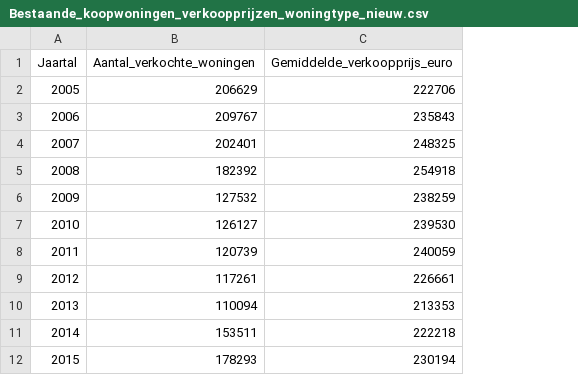
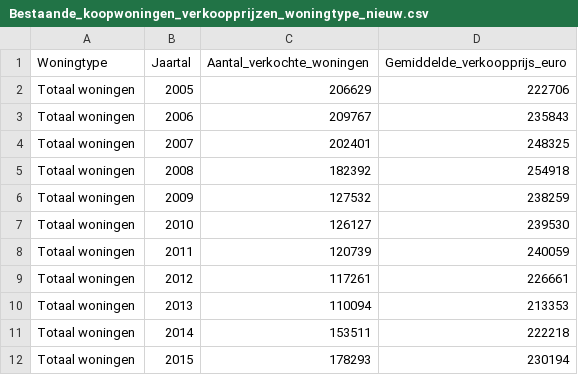
Before and after one commit to TimKnegt/Tutorial-group-1-1, a CSV file: data 2.0/Bestaande_koopwoningen_verkoopprijzen_woningtype_nieuw.csv, drawn as a sheet; only a part is shown; the diff names each change by its address in the sheet, - before the commit and + after, or states it on an @@ line.

Commit message:
Made the document smoother en corrected a dataset that I have to use for my graph.

```diff
--- a/data 2.0/Bestaande_koopwoningen_verkoopprijzen_woningtype_nieuw.csv
+++ b/data 2.0/Bestaande_koopwoningen_verkoopprijzen_woningtype_nieuw.csv
+column A (Woningtype), rows 2-12: all Totaal woningen
```
Also changed, not shown: 1 other file.
